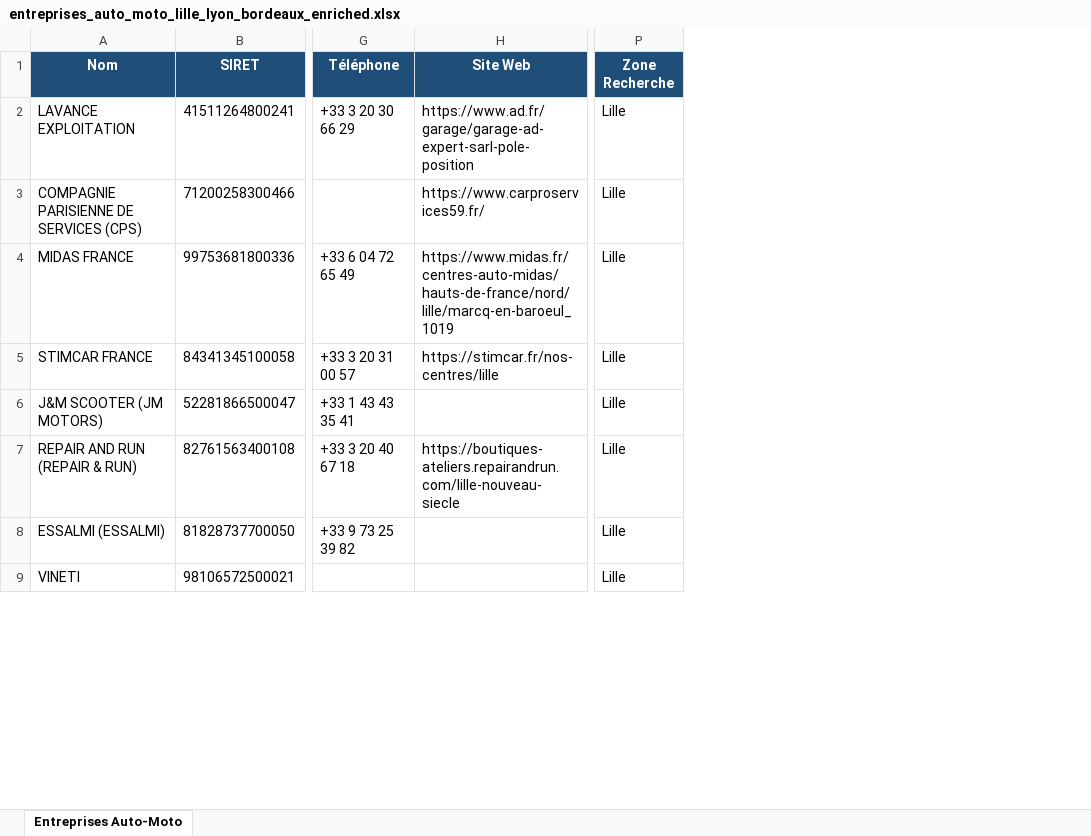
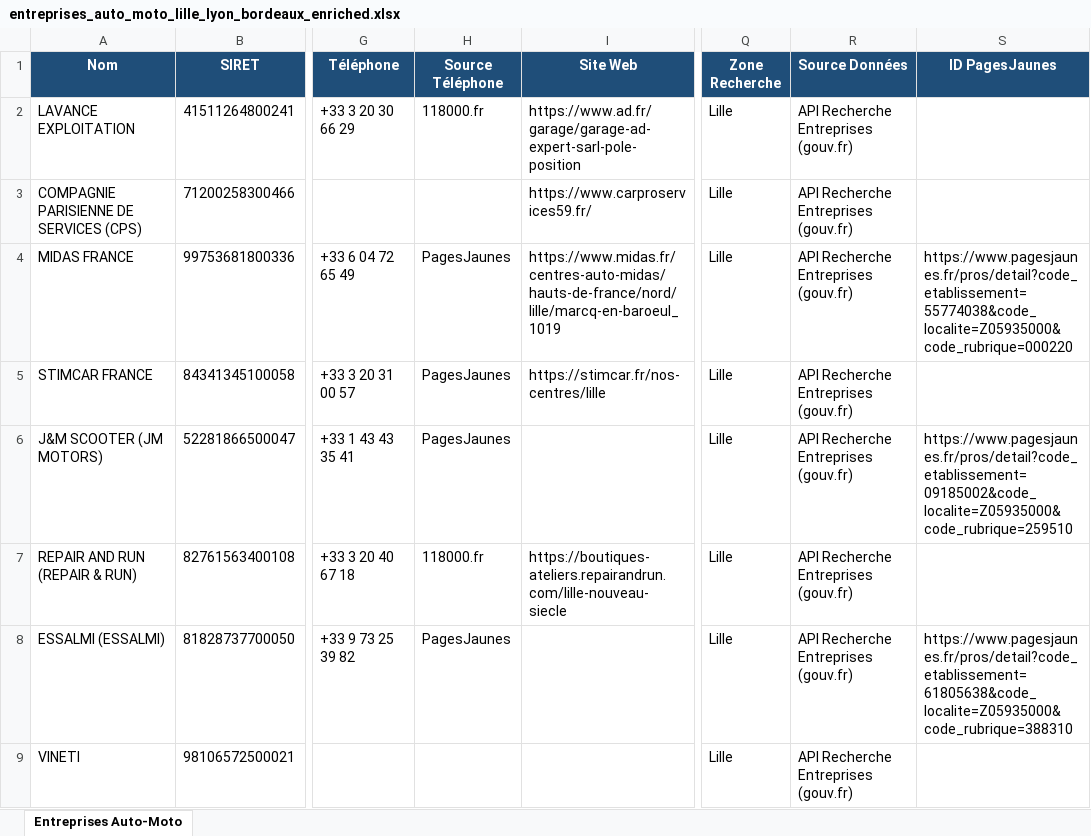
Before and after one commit to Nelson18062003/Website01, an Excel workbook: entreprises_auto_moto_lille_lyon_bordeaux_enriched.xlsx, sheet Entreprises Auto-Moto, drawn as a sheet; only a part is shown, gaps mark what is left out; values as stored, in another font and other column widths than the file's, no borders; the diff names each change by its address in the sheet, - before the commit and + after, or states it on an @@ line.

```diff
--- a/entreprises_auto_moto_lille_lyon_bordeaux_enriched.xlsx (sheet Entreprises Auto-Moto)
+++ b/entreprises_auto_moto_lille_lyon_bordeaux_enriched.xlsx (sheet Entreprises Auto-Moto)
+column H (Source Téléphone), rows 2-8: 118000.fr |  | PagesJaunes | PagesJaunes | PagesJaunes | 118000.fr | PagesJaunes
+column R (Source Données), rows 2-9: all API Recherche Entreprises (gouv.fr)
+column S (ID PagesJaunes), rows 4-8: https://www.pagesjaunes.fr/pros/detail?code_etablissement=55774038&code_localite=Z05935000&code_rubrique=000220 |  | https://www.pagesjaunes.fr/pros/detail?code_etablissement=09185002&code_localite=Z05935000&code_rubrique=259510 |  | https://www.pagesjaunes.fr/pros/detail?code_etablissement=61805638&code_localite=Z05935000&code_rubrique=388310
```
Also changed, not shown: 1 other file.
